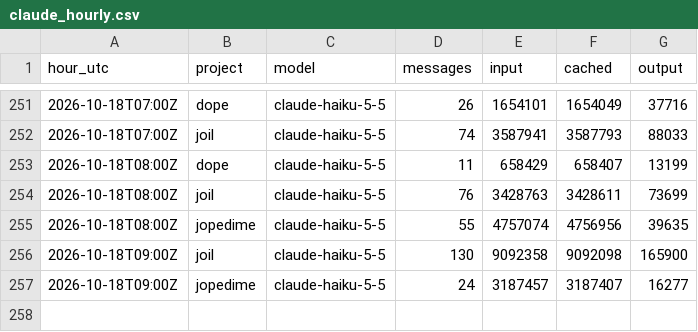
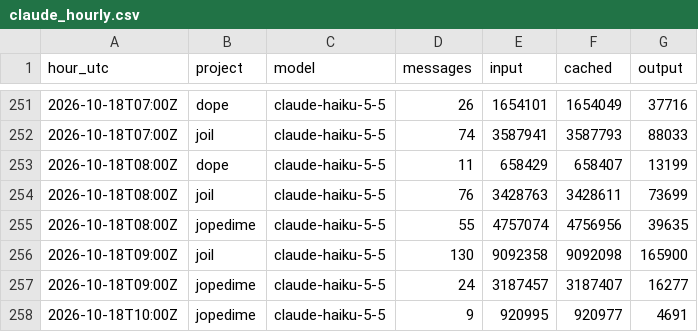
Before and after one commit to neverhuman/admiralty, a CSV file: data/history/tokens/claude_hourly.csv, drawn as a sheet; only a part is shown, gaps mark what is left out; the diff names each change by its address in the sheet, - before the commit and + after, or states it on an @@ line.

```diff
--- a/data/history/tokens/claude_hourly.csv
+++ b/data/history/tokens/claude_hourly.csv
+row 258: 2026-10-18T10:00Z | jopedime | claude-haiku-5-5 | 9 | 920995 | 920977 | 4691
```
Also changed, not shown: data/history/quota/codex_quota.csv, data/history/resources/host_snapshots.csv, 8 other files.
